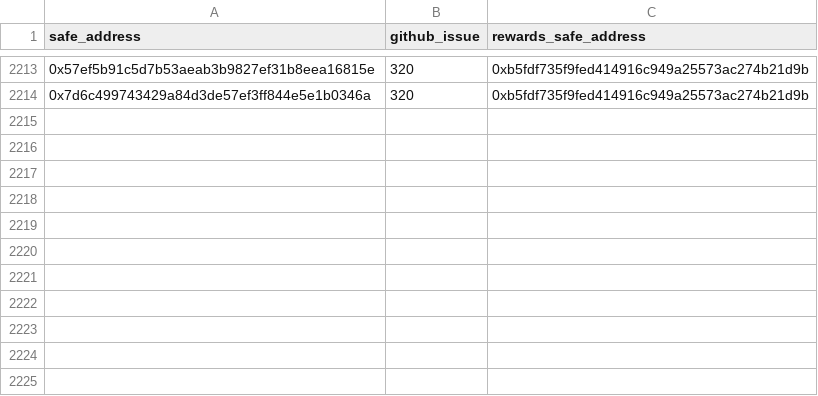
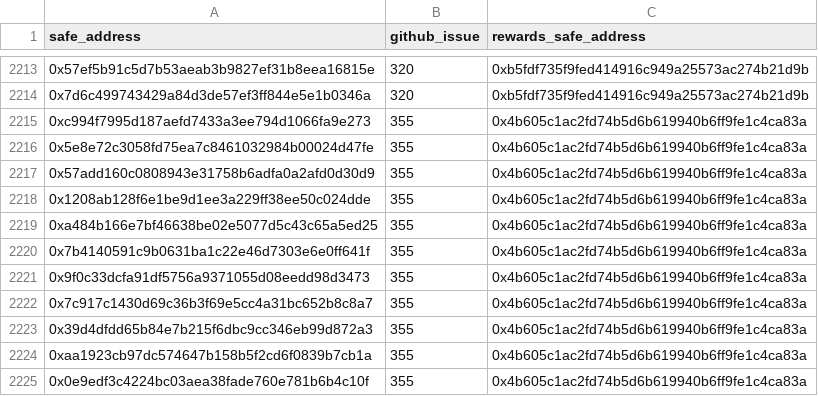
Before and after one commit to safe-global/safe-user-allocation-reports, a CSV file: review/valid_reports.csv, drawn as a sheet; only a part is shown, gaps mark what is left out; the diff names each change by its address in the sheet, - before the commit and + after, or states it on an @@ line.

```diff
--- a/review/valid_reports.csv
+++ b/review/valid_reports.csv
+row 2215: 0xc994f7995d187aefd7433a3ee794d1066fa9e273 | 355 | 0x4b605c1ac2fd74b5d6b619940b6ff9fe1c4ca83a
+row 2216: 0x5e8e72c3058fd75ea7c8461032984b00024d47fe | 355 | 0x4b605c1ac2fd74b5d6b619940b6ff9fe1c4ca83a
+row 2217: 0x57add160c0808943e31758b6adfa0a2afd0d30d9 | 355 | 0x4b605c1ac2fd74b5d6b619940b6ff9fe1c4ca83a
+row 2218: 0x1208ab128f6e1be9d1ee3a229ff38ee50c024dde | 355 | 0x4b605c1ac2fd74b5d6b619940b6ff9fe1c4ca83a
+row 2219: 0xa484b166e7bf46638be02e5077d5c43c65a5ed25 | 355 | 0x4b605c1ac2fd74b5d6b619940b6ff9fe1c4ca83a
+row 2220: 0x7b4140591c9b0631ba1c22e46d7303e6e0ff641f | 355 | 0x4b605c1ac2fd74b5d6b619940b6ff9fe1c4ca83a
+row 2221: 0x9f0c33dcfa91df5756a9371055d08eedd98d3473 | 355 | 0x4b605c1ac2fd74b5d6b619940b6ff9fe1c4ca83a
+row 2222: 0x7c917c1430d69c36b3f69e5cc4a31bc652b8c8a7 | 355 | 0x4b605c1ac2fd74b5d6b619940b6ff9fe1c4ca83a
+row 2223: 0x39d4dfdd65b84e7b215f6dbc9cc346eb99d872a3 | 355 | 0x4b605c1ac2fd74b5d6b619940b6ff9fe1c4ca83a
+row 2224: 0xaa1923cb97dc574647b158b5f2cd6f0839b7cb1a | 355 | 0x4b605c1ac2fd74b5d6b619940b6ff9fe1c4ca83a
+row 2225: 0x0e9edf3c4224bc03aea38fade760e781b6b4c10f | 355 | 0x4b605c1ac2fd74b5d6b619940b6ff9fe1c4ca83a
```
Also changed, not shown: 1 other file.
